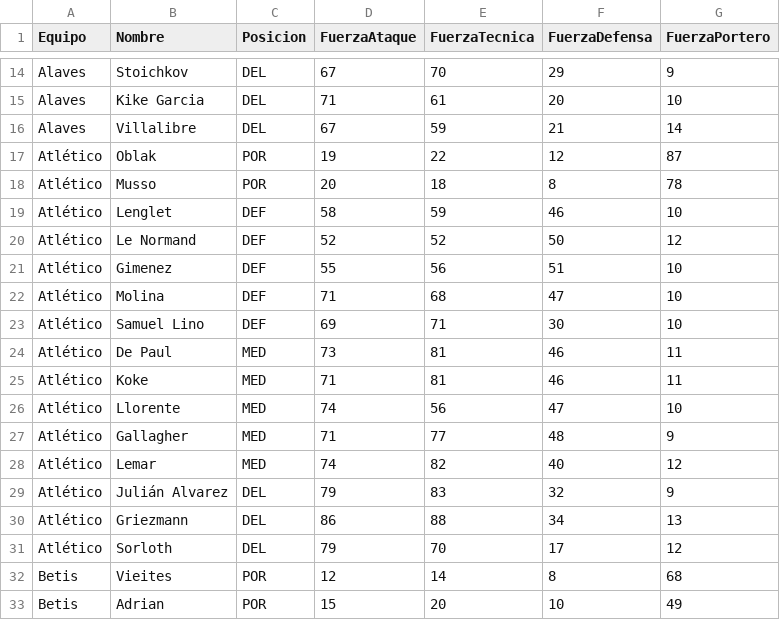
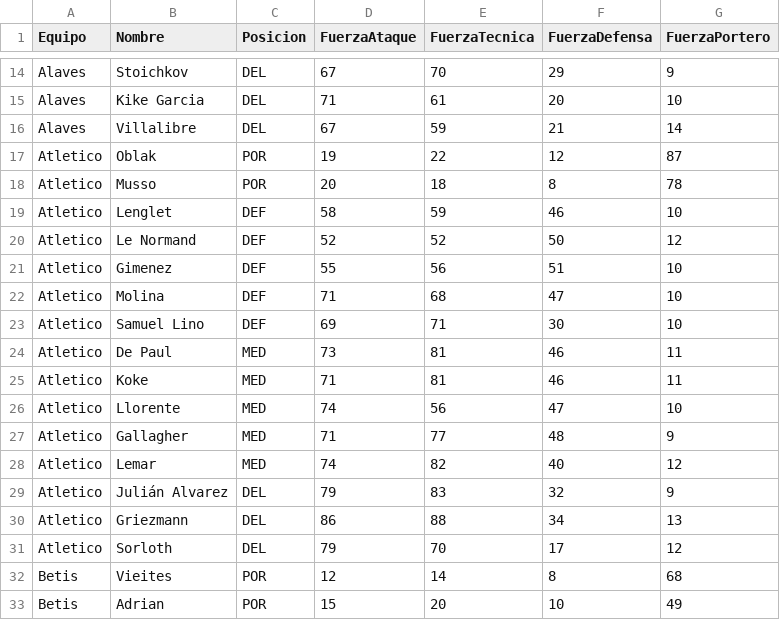
Before and after one commit to AlvaroDonoso05/FutDraft, a CSV file: src/main/resources/jugadores_ligaFantasy.csv, drawn as a sheet; only a part is shown, gaps mark what is left out.

Commit message:
Seleccion de Jugadores

```diff
--- a/src/main/resources/jugadores_ligaFantasy.csv
+++ b/src/main/resources/jugadores_ligaFantasy.csv
@@ -16,17 +16,17 @@ Alaves,Kike Garcia,DEL,71,61,20,10
 Alaves,Villalibre,DEL,67,59,21,14
-Atlético,Oblak,POR,19,22,12,87
-Atlético,Musso,POR,20,18,8,78
-Atlético,Lenglet,DEF,58,59,46,10
-Atlético,Le Normand,DEF,52,52,50,12
-Atlético,Gimenez,DEF,55,56,51,10
-Atlético,Molina,DEF,71,68,47,10
-Atlético,Samuel Lino,DEF,69,71,30,10
-Atlético,De Paul,MED,73,81,46,11
-Atlético,Koke,MED,71,81,46,11
-Atlético,Llorente,MED,74,56,47,10
-Atlético,Gallagher,MED,71,77,48,9
-Atlético,Lemar,MED,74,82,40,12
-Atlético,Julián Alvarez,DEL,79,83,32,9
-Atlético,Griezmann,DEL,86,88,34,13
-Atlético,Sorloth,DEL,79,70,17,12
+Atletico,Oblak,POR,19,22,12,87
+Atletico,Musso,POR,20,18,8,78
+Atletico,Lenglet,DEF,58,59,46,10
+Atletico,Le Normand,DEF,52,52,50,12
+Atletico,Gimenez,DEF,55,56,51,10
+Atletico,Molina,DEF,71,68,47,10
+Atletico,Samuel Lino,DEF,69,71,30,10
+Atletico,De Paul,MED,73,81,46,11
+Atletico,Koke,MED,71,81,46,11
+Atletico,Llorente,MED,74,56,47,10
+Atletico,Gallagher,MED,71,77,48,9
+Atletico,Lemar,MED,74,82,40,12
+Atletico,Julián Alvarez,DEL,79,83,32,9
+Atletico,Griezmann,DEL,86,88,34,13
+Atletico,Sorloth,DEL,79,70,17,12
 Betis,Vieites,POR,12,14,8,68
```
Also changed, not shown: 30 other files.
